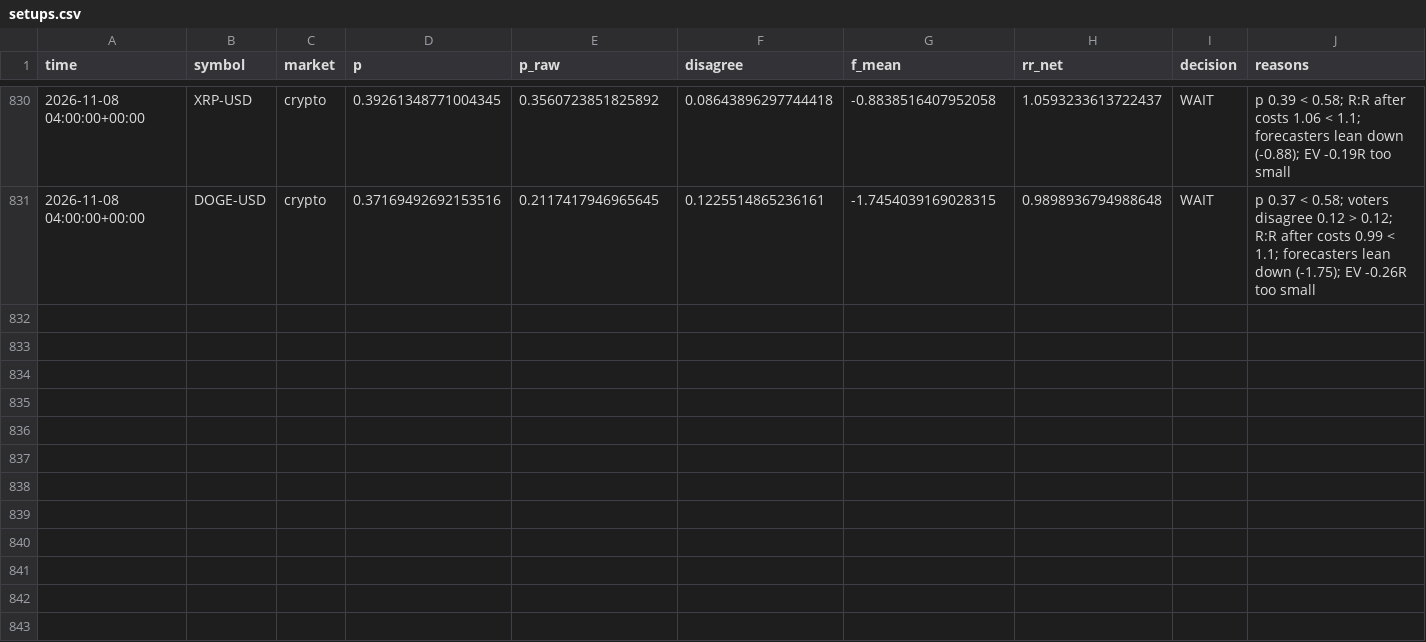
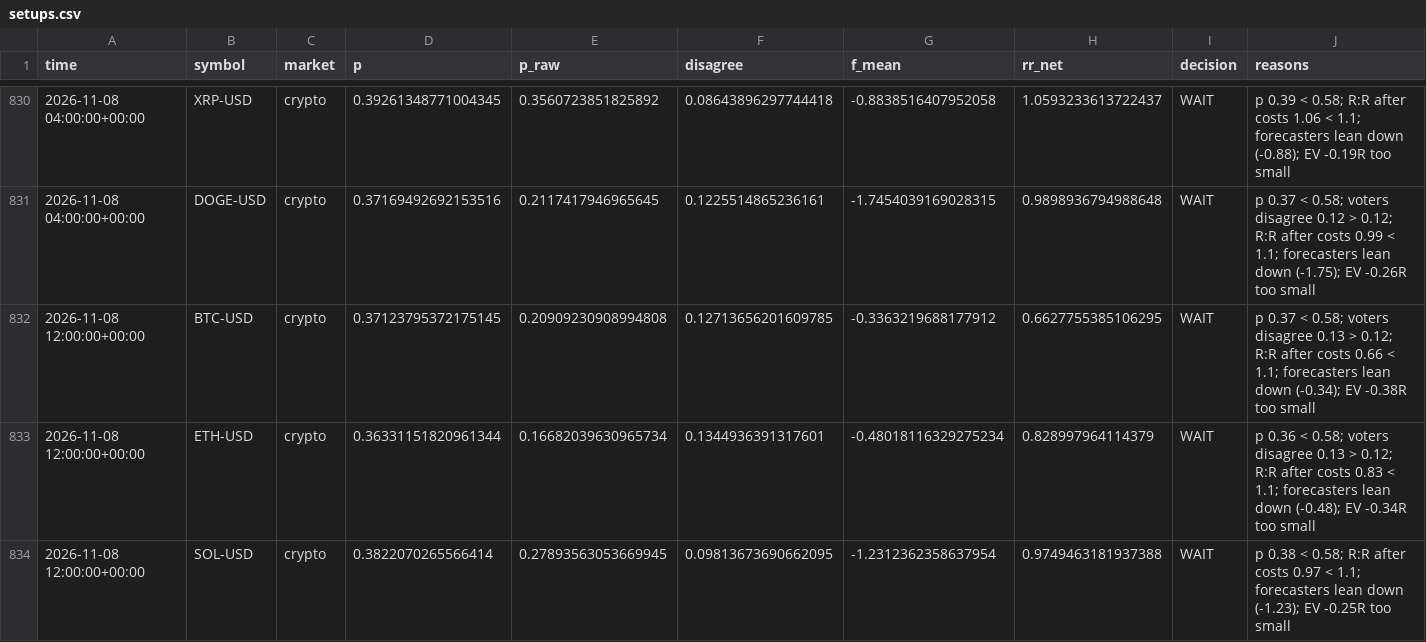
Before and after one commit to jaysantmyer-spec/ai-trader, a CSV file: data/setups.csv, drawn as a sheet; only a part is shown, gaps mark what is left out; rows hold the shown columns only; the diff covers the shown part only; the diff names each change by its address in the sheet, - before the commit and + after, or states it on an @@ line.

```diff
--- a/data/setups.csv
+++ b/data/setups.csv
+row 832: 2026-11-08 12:00:00+00:00 | BTC-USD | crypto | 0.37123795372175145 | 0.20909230908994808 | 0.12713656201609785 | -0.3363219688177912 | 0.6627755385106295 | WAIT | p 0.37 < 0.58; voters disagree 0.13 > 0.12; R:R after costs 0.66 < 1.1; forecasters lean down (-0.34); EV -0.38R too small
+row 833: 2026-11-08 12:00:00+00:00 | ETH-USD | crypto | 0.36331151820961344 | 0.16682039630965734 | 0.1344936391317601 | -0.48018116329275234 | 0.828997964114379 | WAIT | p 0.36 < 0.58; voters disagree 0.13 > 0.12; R:R after costs 0.83 < 1.1; forecasters lean down (-0.48); EV -0.34R too small
+row 834: 2026-11-08 12:00:00+00:00 | SOL-USD | crypto | 0.3822070265566414 | 0.27893563053669945 | 0.09813673690662095 | -1.2312362358637954 | 0.9749463181937388 | WAIT | p 0.38 < 0.58; R:R after costs 0.97 < 1.1; forecasters lean down (-1.23); EV -0.25R too small
```
Also changed, not shown: 2 added rows and 6 edited cells elsewhere in this file, 7 other files.
